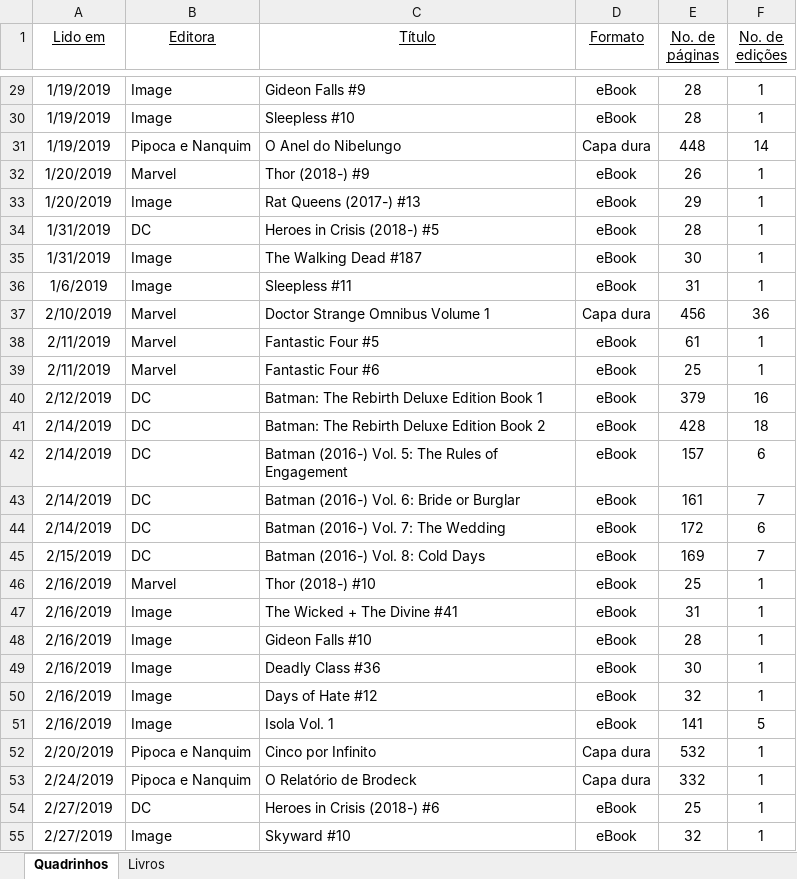
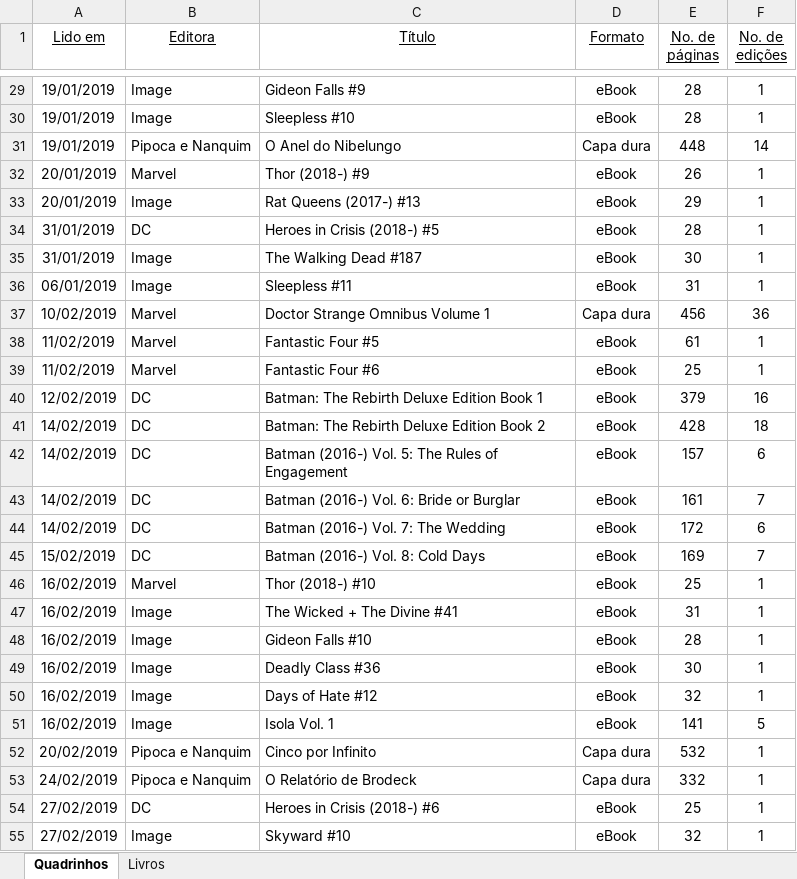
Before and after one commit to fabiano/estoualer, an Excel workbook: EstouALer.xlsx, sheet Quadrinhos, drawn as a sheet; only a part is shown, gaps mark what is left out; values as stored, in another font and other column widths than the file's, no borders; charts and pictures not drawn; the diff covers the shown part only; the diff names each change by its address in the sheet, - before the commit and + after, or states it on an @@ line.

```diff
--- a/EstouALer.xlsx (sheet Quadrinhos)
+++ b/EstouALer.xlsx (sheet Quadrinhos)
-A29:A31 (Lido em): 1/19/2019
+A29:A31 (Lido em): 19/01/2019
-A32:A33 (Lido em): 1/20/2019
+A32:A33 (Lido em): 20/01/2019
-A34:A35 (Lido em): 1/31/2019
+A34:A35 (Lido em): 31/01/2019
-A36 (Lido em): 1/6/2019
+A36 (Lido em): 06/01/2019
-A37 (Lido em): 2/10/2019
+A37 (Lido em): 10/02/2019
-A38:A39 (Lido em): 2/11/2019
+A38:A39 (Lido em): 11/02/2019
-A40 (Lido em): 2/12/2019
+A40 (Lido em): 12/02/2019
-A41:A44 (Lido em): 2/14/2019
+A41:A44 (Lido em): 14/02/2019
-A45 (Lido em): 2/15/2019
+A45 (Lido em): 15/02/2019
-A46:A51 (Lido em): 2/16/2019
+A46:A51 (Lido em): 16/02/2019
-A52 (Lido em): 2/20/2019
+A52 (Lido em): 20/02/2019
-A53 (Lido em): 2/24/2019
+A53 (Lido em): 24/02/2019
-A54:A55 (Lido em): 2/27/2019
+A54:A55 (Lido em): 27/02/2019
```
Also changed, not shown: 1 added row and 1276 edited cells elsewhere in this sheet, sheet Livros, charts or pictures.
